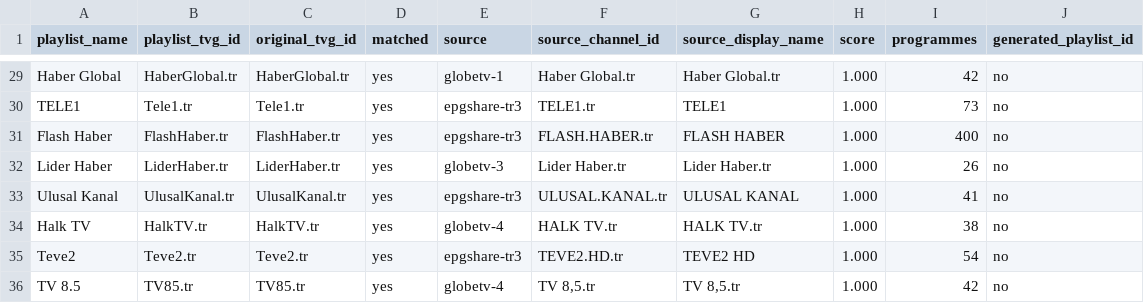
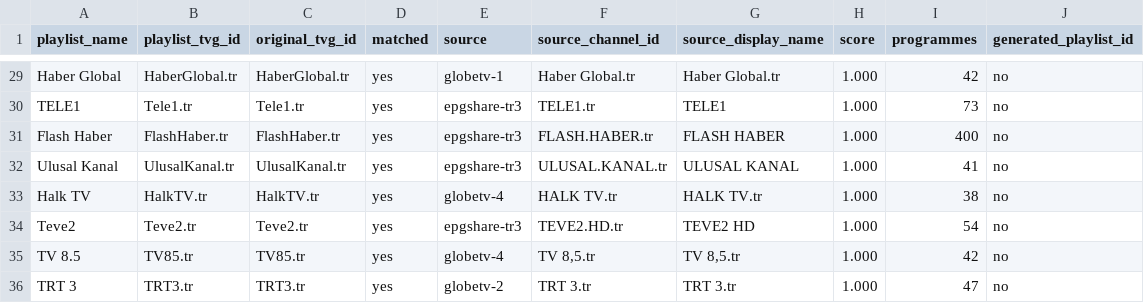
Before and after one commit to YananHelena/iptv2, a CSV file: match-report.csv, drawn as a sheet; only a part is shown, gaps mark what is left out; the shorter side is filled out with more unchanged rows.

```diff
--- a/match-report.csv
+++ b/match-report.csv
@@ -31,3 +31,2 @@ TELE1,Tele1.tr,Tele1.tr,yes,epgshare-tr3,TELE1.tr,TELE1,1.000,73,no
 Flash Haber,FlashHaber.tr,FlashHaber.tr,yes,epgshare-tr3,FLASH.HABER.tr,FLASH HABER,1.000,400,no
-Lider Haber,LiderHaber.tr,LiderHaber.tr,yes,globetv-3,Lider Haber.tr,Lider Haber.tr,1.000,26,no
 Ulusal Kanal,UlusalKanal.tr,UlusalKanal.tr,yes,epgshare-tr3,ULUSAL.KANAL.tr,ULUSAL KANAL,1.000,41,no
```
Also changed, not shown: playlist-report.csv, 3 other files.
